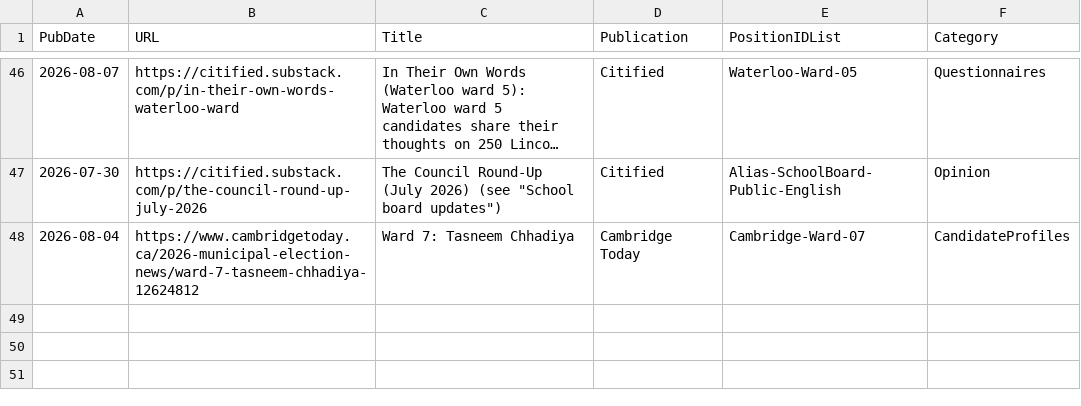
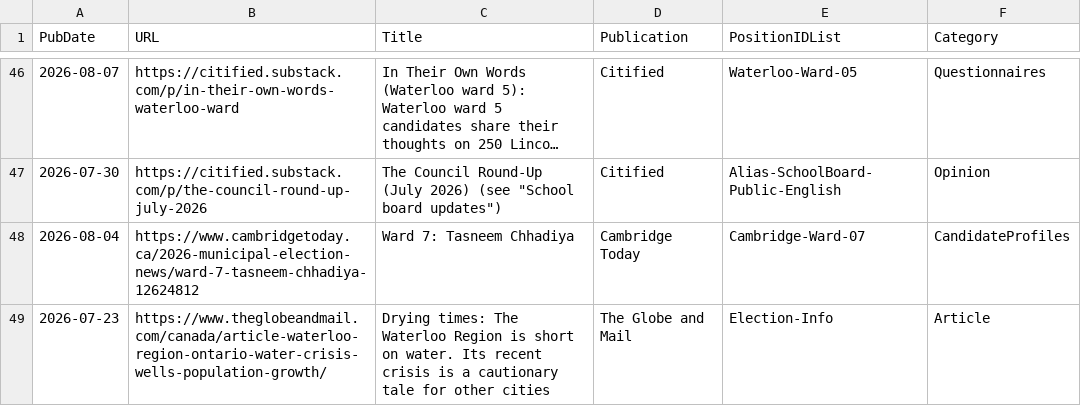
Before and after one commit to CivicTechWR/WRVotesPlaceholder, a CSV file: docs/_data/sync/media.csv, drawn as a sheet; only a part is shown, gaps mark what is left out; long unchanged cells end in …; the diff names each change by its address in the sheet, - before the commit and + after, or states it on an @@ line.

Commit message:
Auto-commit: updated media.csv from Google Docs

```diff
--- a/docs/_data/sync/media.csv
+++ b/docs/_data/sync/media.csv
+row 49: 2026-07-23 | https://www.theglobeandmail.com/canada/article-waterloo-region-ontario-water-crisis-wells-population-growth/ | Drying times: The Waterloo Region is short on water. Its recent crisis is a cautionary tale for other cities | The Globe and Mail | Election-Info | Article
```
